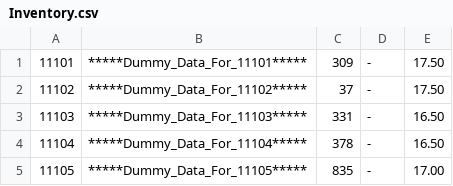
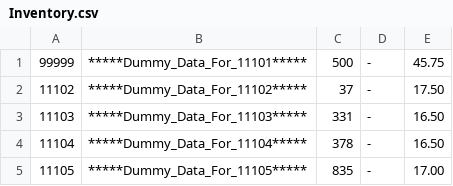
Before and after one commit to MikmikMikmikMikmik/Group-5-C-Mini-Project, a CSV file: Inventory.csv, drawn as a sheet; only a part is shown; removed rows and columns are numbered as before the commit, all else as after; the diff names each change by its address in the sheet, - before the commit and + after, or states it on an @@ line.

```diff
--- a/Inventory.csv
+++ b/Inventory.csv
-row 1: 11101 | *****Dummy_Data_For_11101***** | 309 | - | 17.50
+row 1: 99999 | *****Dummy_Data_For_11101***** | 500 | - | 45.75
```
Also changed, not shown: inventory.csv, 3 other files.
